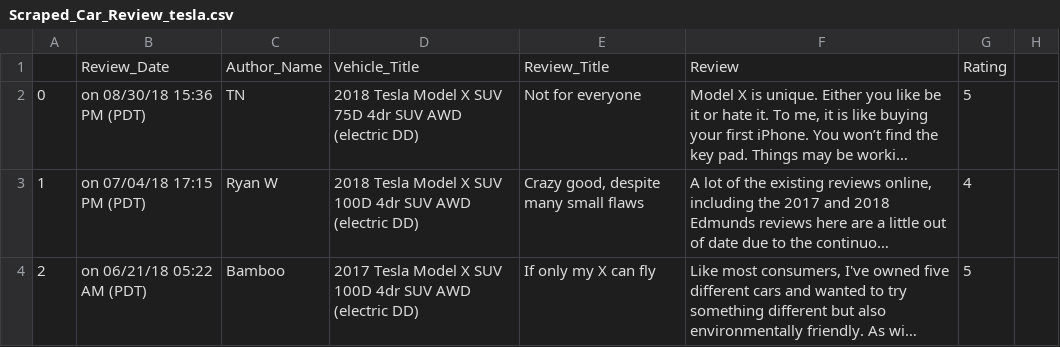
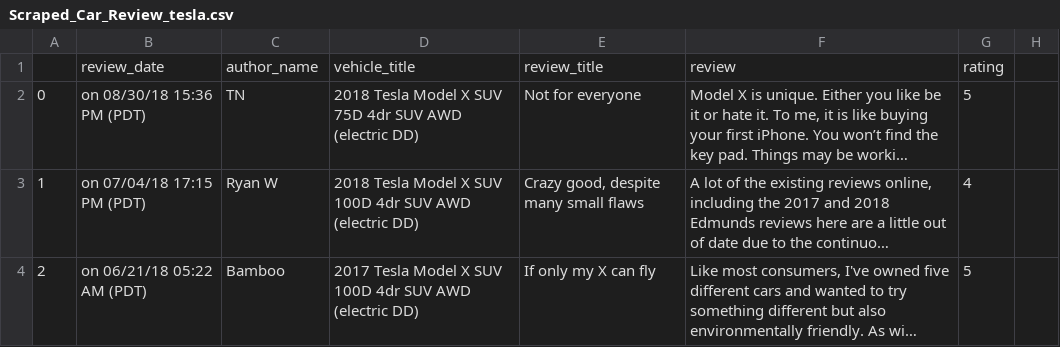
Before and after one commit to kn0sys/valentinus, a CSV file: data/Scraped_Car_Review_tesla.csv, drawn as a sheet; only a part is shown; long unchanged cells end in …; removed rows and columns are numbered as before the commit, all else as after; the diff names each change by its address in the sheet, - before the commit and + after, or states it on an @@ line.

```diff
--- a/data/Scraped_Car_Review_tesla.csv
+++ b/data/Scraped_Car_Review_tesla.csv
-row 1:  | Review_Date | Author_Name | Vehicle_Title | Review_Title | Review | Rating
+row 1:  | review_date | author_name | vehicle_title | review_title | review | rating
```
Also changed, not shown: 7 other files.
